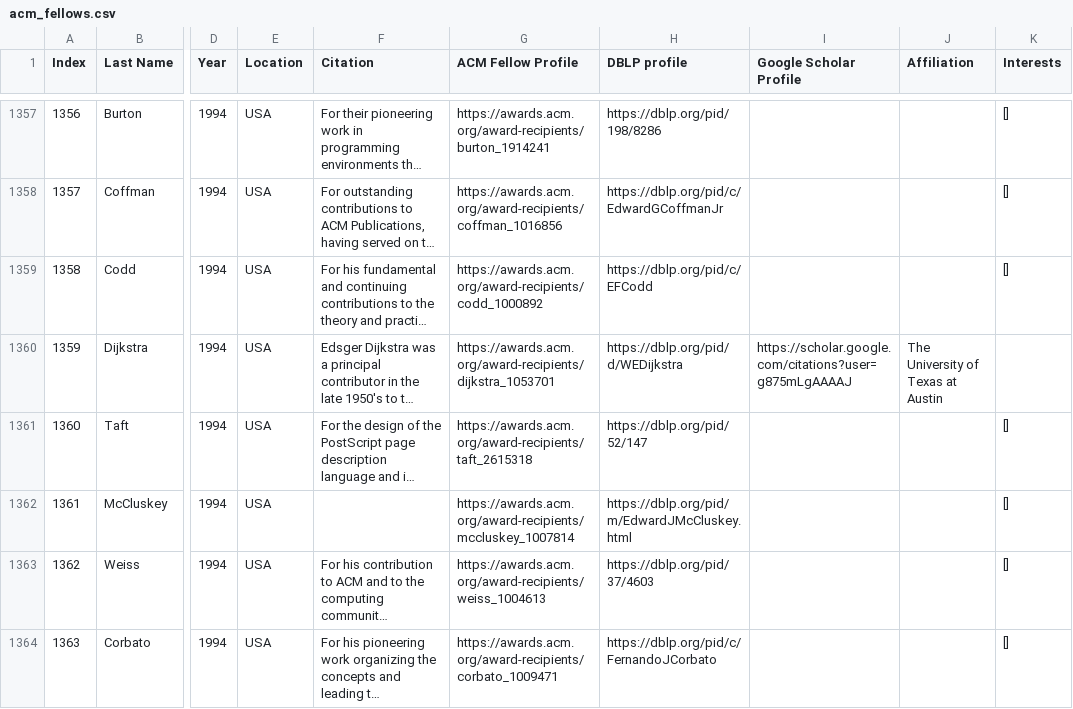
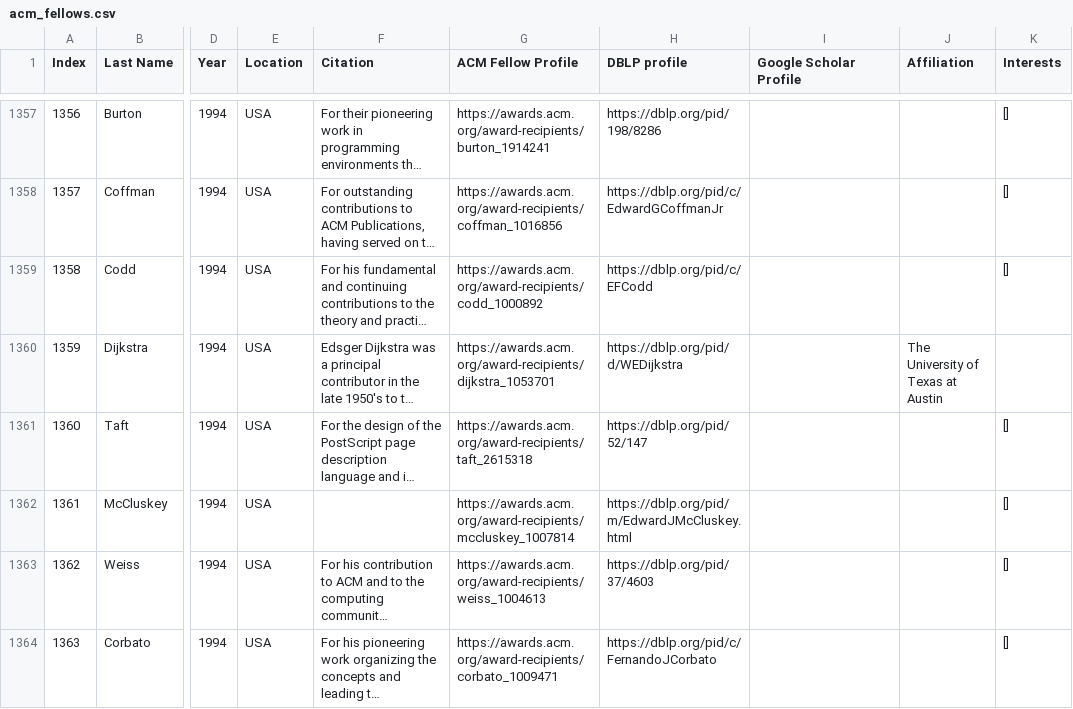
Before and after one commit to lintool/cs-big-cows, a CSV file: acm-researches/acm_csv/acm_fellows.csv, drawn as a sheet; only a part is shown, gaps mark what is left out; long unchanged cells end in …; the diff covers the shown part only; the diff names each change by its address in the sheet, - before the commit and + after, or states it on an @@ line.

Commit message:
Validate ACM Fellows Google Scholar profiles

```diff
--- a/acm-researches/acm_csv/acm_fellows.csv
+++ b/acm-researches/acm_csv/acm_fellows.csv
-I1360 (Google Scholar Profile): https://scholar.google.com/citations?user=g875mLgAAAAJ
+I1360 (Google Scholar Profile): (empty)
```
Also changed, not shown: 88 edited cells elsewhere in this file, gpt-classification/acm_csv/acm_fellows.csv, 3 other files.
